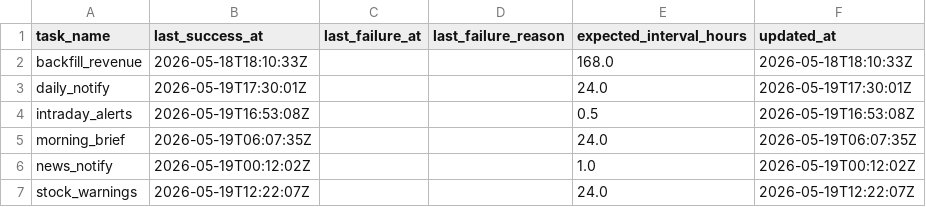
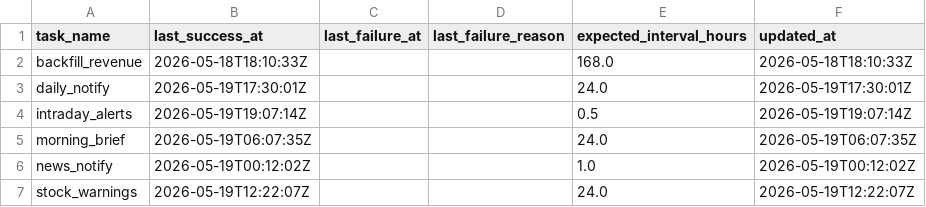
Before and after one commit to jjen0206/stock-screener, a CSV file: data/twse_snapshot/sync_log_heartbeat.csv, drawn as a sheet.

```diff
--- a/data/twse_snapshot/sync_log_heartbeat.csv
+++ b/data/twse_snapshot/sync_log_heartbeat.csv
@@ -3,3 +3,3 @@ backfill_revenue,2026-05-18T18:10:33Z,,,168.0,2026-05-18T18:10:33Z
 daily_notify,2026-05-19T17:30:01Z,,,24.0,2026-05-19T17:30:01Z
-intraday_alerts,2026-05-19T16:53:08Z,,,0.5,2026-05-19T16:53:08Z
+intraday_alerts,2026-05-19T19:07:14Z,,,0.5,2026-05-19T19:07:14Z
 morning_brief,2026-05-19T06:07:35Z,,,24.0,2026-05-19T06:07:35Z
```
